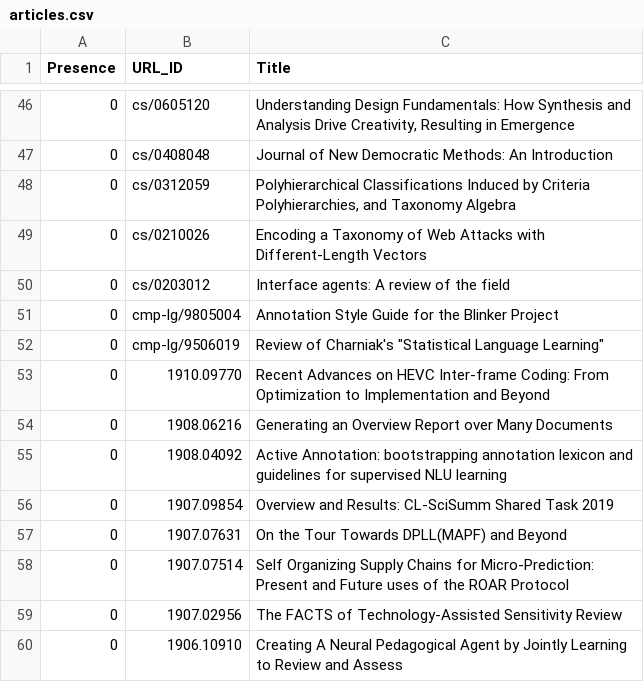
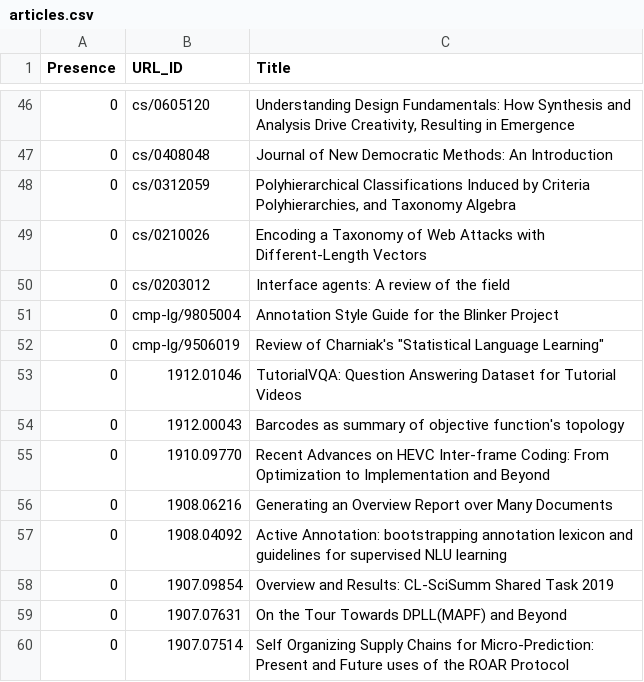
Before and after one commit to ml-feeds/arxiv-ml-reviews, a CSV file: arxivmlrev/_config/articles.csv, drawn as a sheet; only a part is shown, gaps mark what is left out; the shorter side is filled out with more unchanged rows; the diff names each change by its address in the sheet, - before the commit and + after, or states it on an @@ line.

Commit message:
Blacklist two entries

```diff
--- a/arxivmlrev/_config/articles.csv
+++ b/arxivmlrev/_config/articles.csv
+row 53: 0 | 1912.01046 | TutorialVQA: Question Answering Dataset for Tutorial Videos
+row 54: 0 | 1912.00043 | Barcodes as summary of objective function's topology
```
